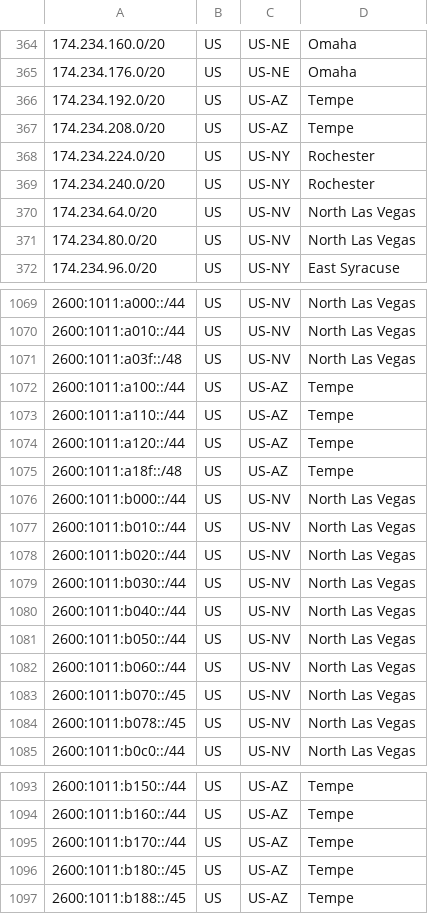
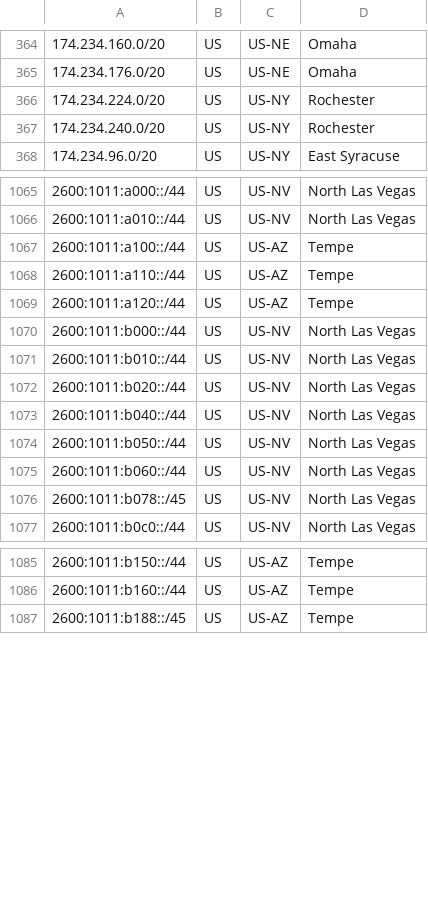
Before and after one commit to Verizon/verizon-geofeed, a CSV file: feed.csv, drawn as a sheet; only a part is shown, gaps mark what is left out; the diff covers the shown part only.

```diff
--- a/feed.csv
+++ b/feed.csv
@@ -365,8 +365,4 @@
 174.234.176.0/20,US,US-NE,Omaha,
-174.234.192.0/20,US,US-AZ,Tempe,
-174.234.208.0/20,US,US-AZ,Tempe,
 174.234.224.0/20,US,US-NY,Rochester,
 174.234.240.0/20,US,US-NY,Rochester,
-174.234.64.0/20,US,US-NV,North Las Vegas,
-174.234.80.0/20,US,US-NV,North Las Vegas,
 174.234.96.0/20,US,US-NY,East Syracuse,
@@ -1070,3 +1066,2 @@
 2600:1011:a010::/44,US,US-NV,North Las Vegas,
-2600:1011:a03f::/48,US,US-NV,North Las Vegas,
 2600:1011:a100::/44,US,US-AZ,Tempe,
@@ -1074,3 +1069,2 @@
 2600:1011:a120::/44,US,US-AZ,Tempe,
-2600:1011:a18f::/48,US,US-AZ,Tempe,
 2600:1011:b000::/44,US,US-NV,North Las Vegas,
@@ -1078,3 +1072,2 @@
 2600:1011:b020::/44,US,US-NV,North Las Vegas,
-2600:1011:b030::/44,US,US-NV,North Las Vegas,
 2600:1011:b040::/44,US,US-NV,North Las Vegas,
@@ -1082,3 +1075,2 @@
 2600:1011:b060::/44,US,US-NV,North Las Vegas,
-2600:1011:b070::/45,US,US-NV,North Las Vegas,
 2600:1011:b078::/45,US,US-NV,North Las Vegas,
@@ -1094,4 +1086,2 @@
 2600:1011:b160::/44,US,US-AZ,Tempe,
-2600:1011:b170::/44,US,US-AZ,Tempe,
-2600:1011:b180::/45,US,US-AZ,Tempe,
 2600:1011:b188::/45,US,US-AZ,Tempe,
```
Also changed, not shown: 4 added rows and 2 removed rows elsewhere in this file, 1 other file.
